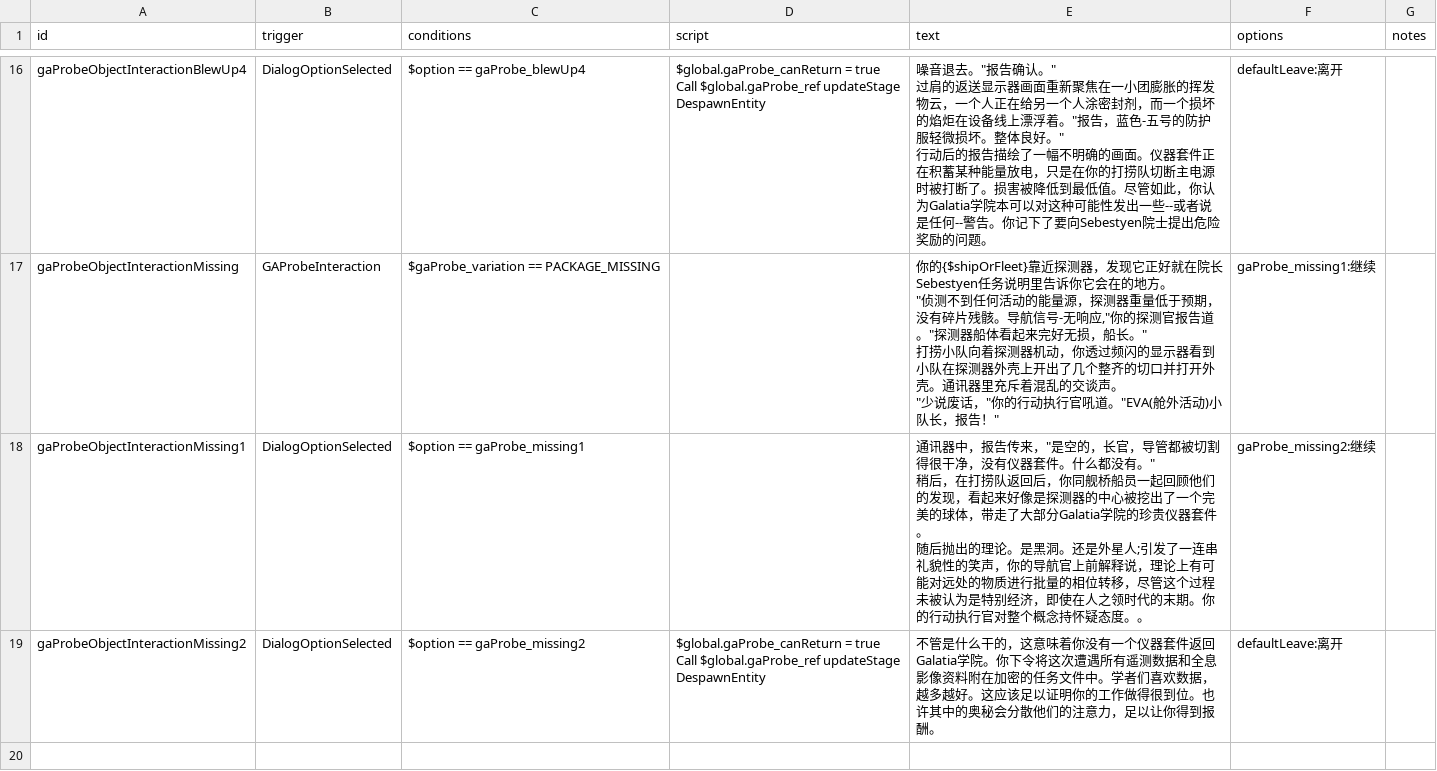
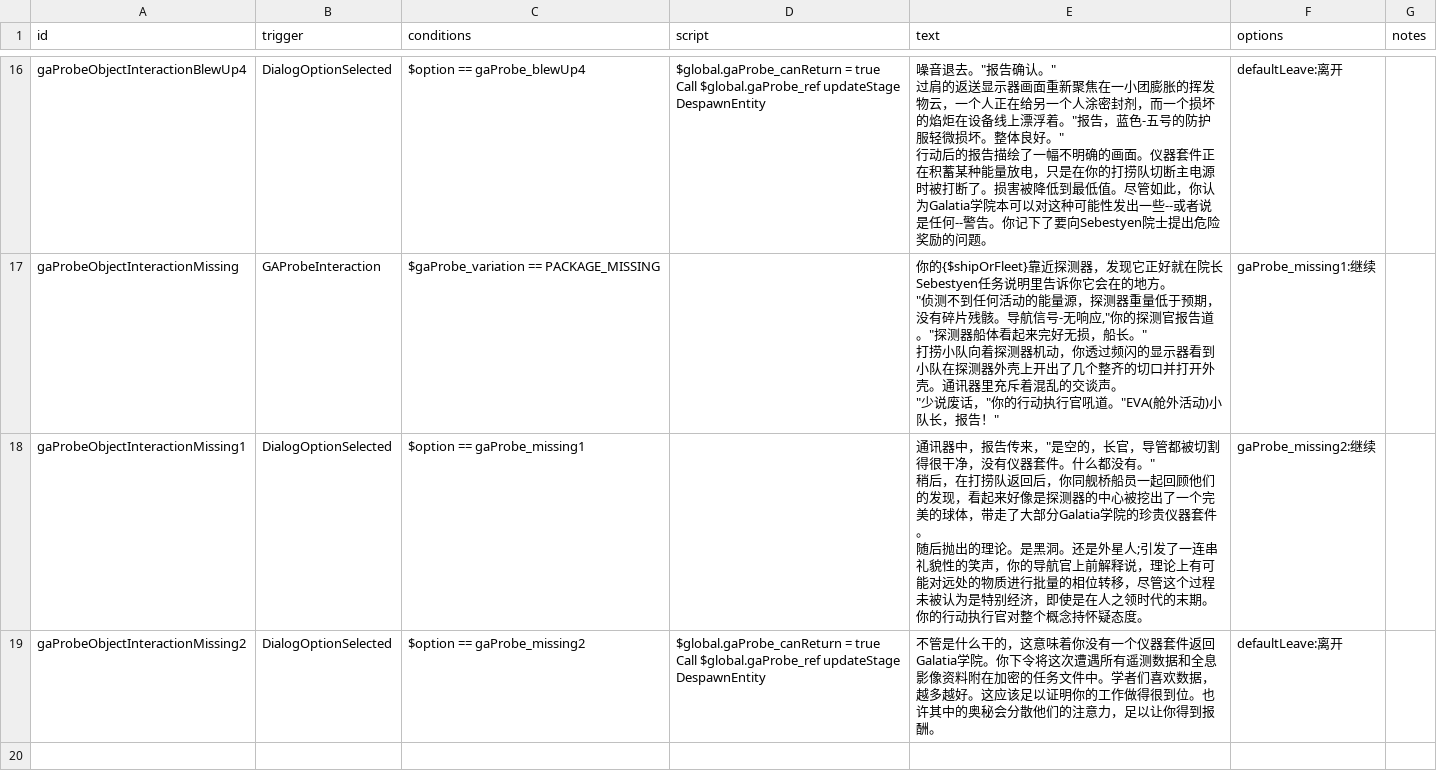
Before and after one commit to TruthOriginem/Starsector-0951-Localization, a CSV file: localization/data/campaign/rules 2997-3255_01.csv, drawn as a sheet; only a part is shown, gaps mark what is left out.

Commit message:
update my fix 00

```diff
--- a/localization/data/campaign/rules 2997-3255_01.csv
+++ b/localization/data/campaign/rules 2997-3255_01.csv
@@ -78,7 +78,7 @@ gaProbeObjectInteractionMissing,GAProbeInteraction,$gaProbe_variation == PACKAGE
 ""少说废话，""你的行动执行官吼道。""EVA(舱外活动)小队长，报告！""",gaProbe_missing1:继续,,
-gaProbeObjectInteractionMissing1,DialogOptionSelected,$option == gaProbe_missing1,,"通讯器中，报告传来，""是空的，长官，导管都被切割得很干净，没有仪器套件。什么都没有。""
-
-稍后，在打捞队返回后，你同舰桥船员一起回顾他们的发现，看起来好像是探测器的中心被挖出了一个完美的球体，带走了大部分Galatia学院的珍贵仪器套件。
-
-随后抛出的理论。是黑洞。还是外星人;引发了一连串礼貌性的笑声，你的导航官上前解释说，理论上有可能对远处的物质进行批量的相位转移，尽管这个过程未被认为是特别经济，即使在人之领时代的末期。你的行动执行官对整个概念持怀疑态度。。",gaProbe_missing2:继续,,
+gaProbeObjectInteractionMissing1,DialogOptionSelected,$option == gaProbe_missing1,,"通讯器中，报告传来，""是空的，长官，导管都被切割得很干净，没有仪器套件。什么都没有。""
+
+稍后，在打捞队返回后，你同舰桥船员一起回顾他们的发现，看起来好像是探测器的中心被挖出了一个完美的球体，带走了大部分Galatia学院的珍贵仪器套件。
+
+随后抛出的理论。是黑洞。还是外星人;引发了一连串礼貌性的笑声，你的导航官上前解释说，理论上有可能对远处的物质进行批量的相位转移，尽管这个过程未被认为是特别经济，即使是在人之领时代的末期。你的行动执行官对整个概念持怀疑态度。",gaProbe_missing2:继续,,
 gaProbeObjectInteractionMissing2,DialogOptionSelected,$option == gaProbe_missing2,"$global.gaProbe_canReturn = true
```
